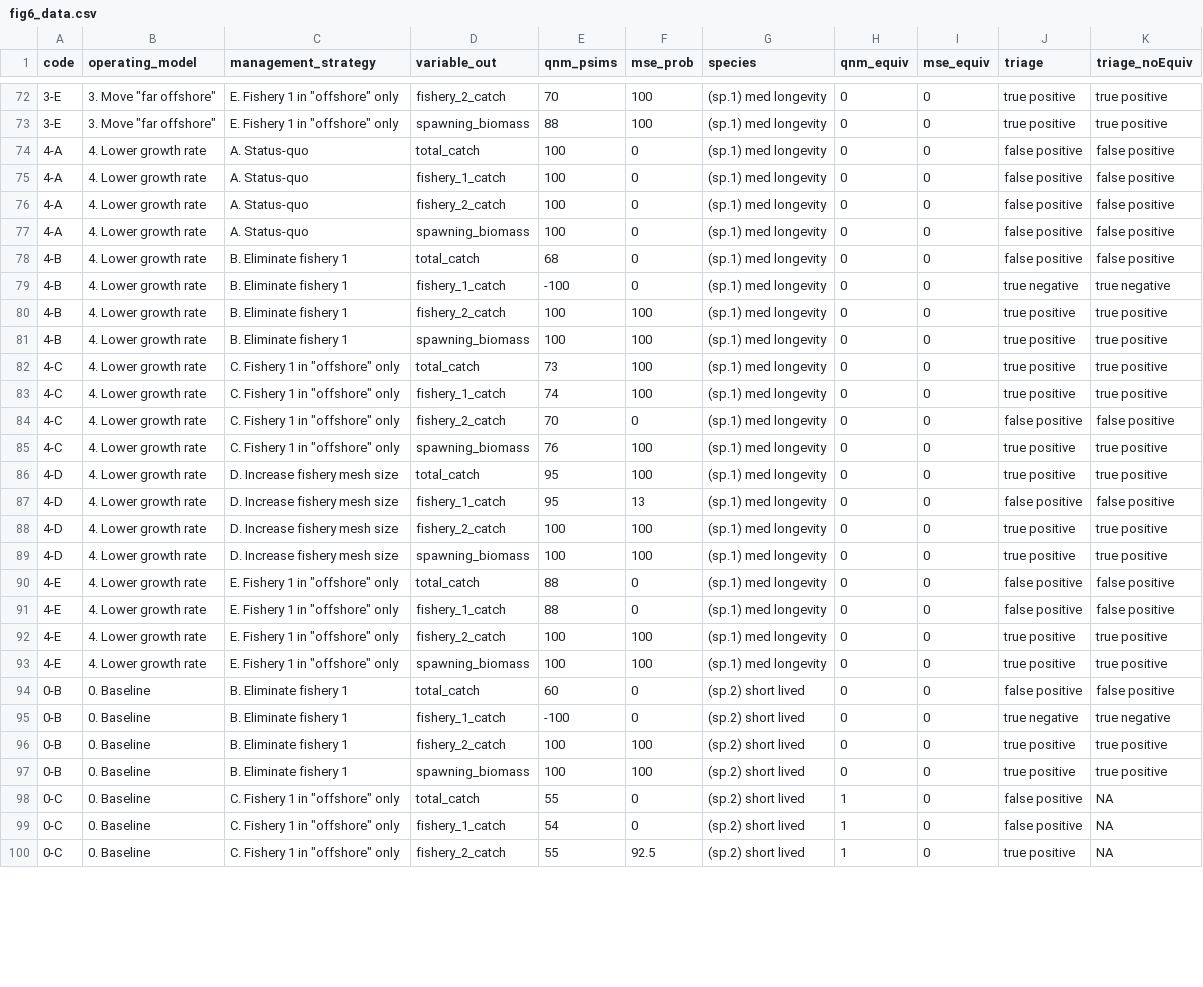
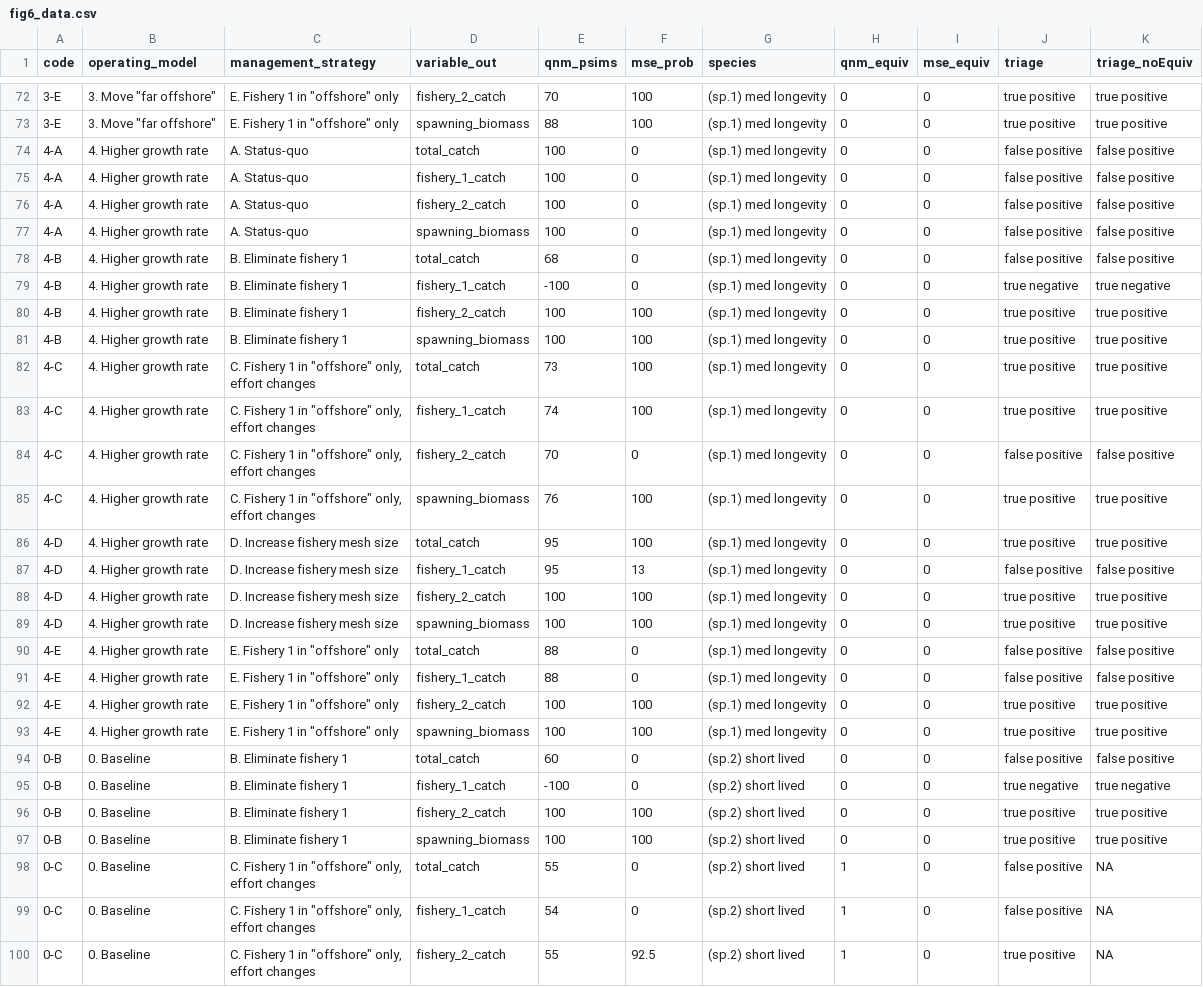
Before and after one commit to mfisher5/qualitative-MSEs, a CSV file: data/results/fig6_data.csv, drawn as a sheet; only a part is shown, gaps mark what is left out; ↵ is a line break in a cell; the diff covers the shown part only; the diff names each change by its address in the sheet, - before the commit and + after, or states it on an @@ line.

```diff
--- a/data/results/fig6_data.csv
+++ b/data/results/fig6_data.csv
-B74:B93 (operating_model): 4. Lower growth rate
+B74:B93 (operating_model): 4. Higher growth rate
-C82:C85 (management_strategy): C. Fishery 1 in "offshore" only
+C82:C85 (management_strategy): C. Fishery 1 in "offshore" only, ↵ effort changes
-C98:C100 (management_strategy): C. Fishery 1 in "offshore" only
+C98:C100 (management_strategy): C. Fishery 1 in "offshore" only, ↵ effort changes
```
Also changed, not shown: 55 edited cells elsewhere in this file, 6 other files.
